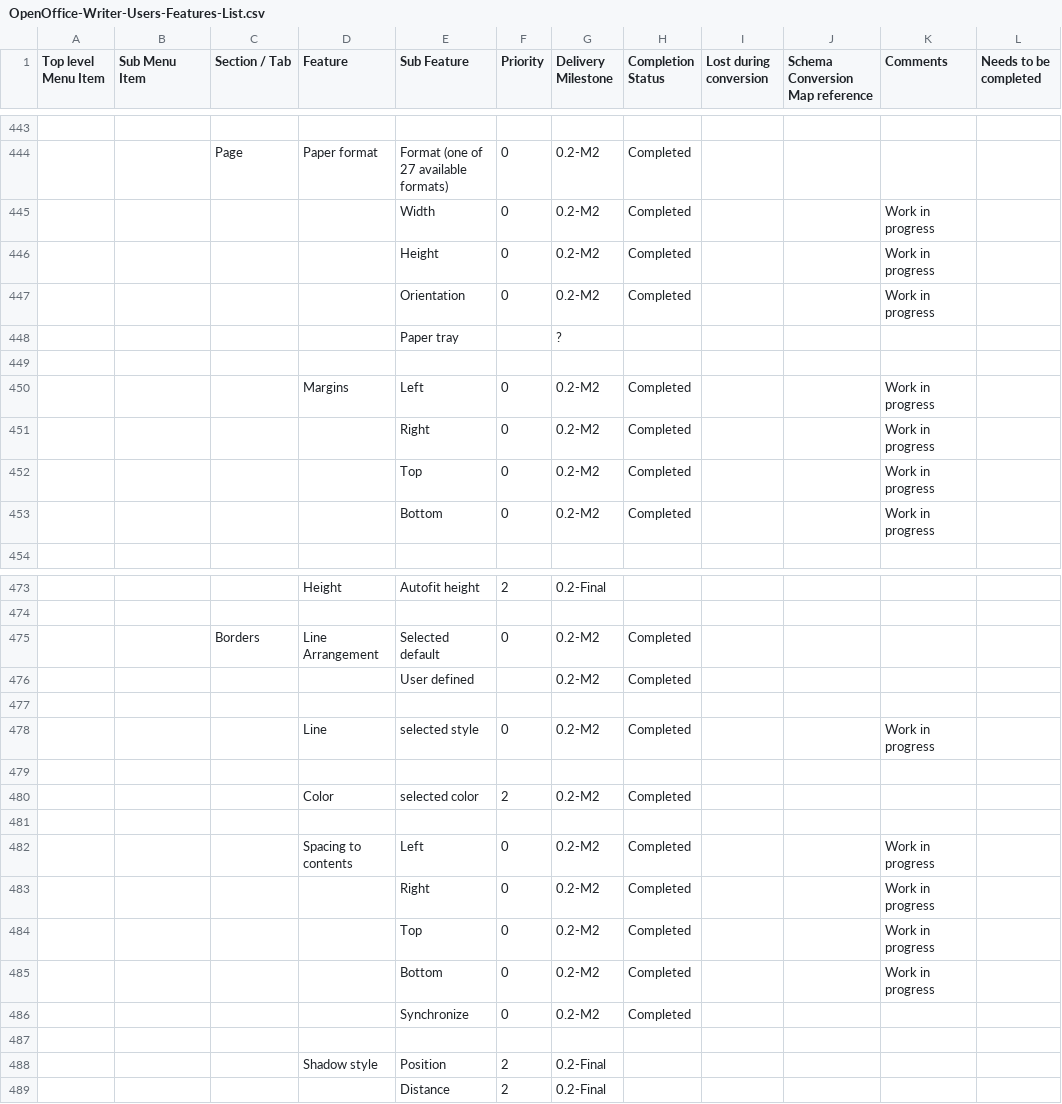
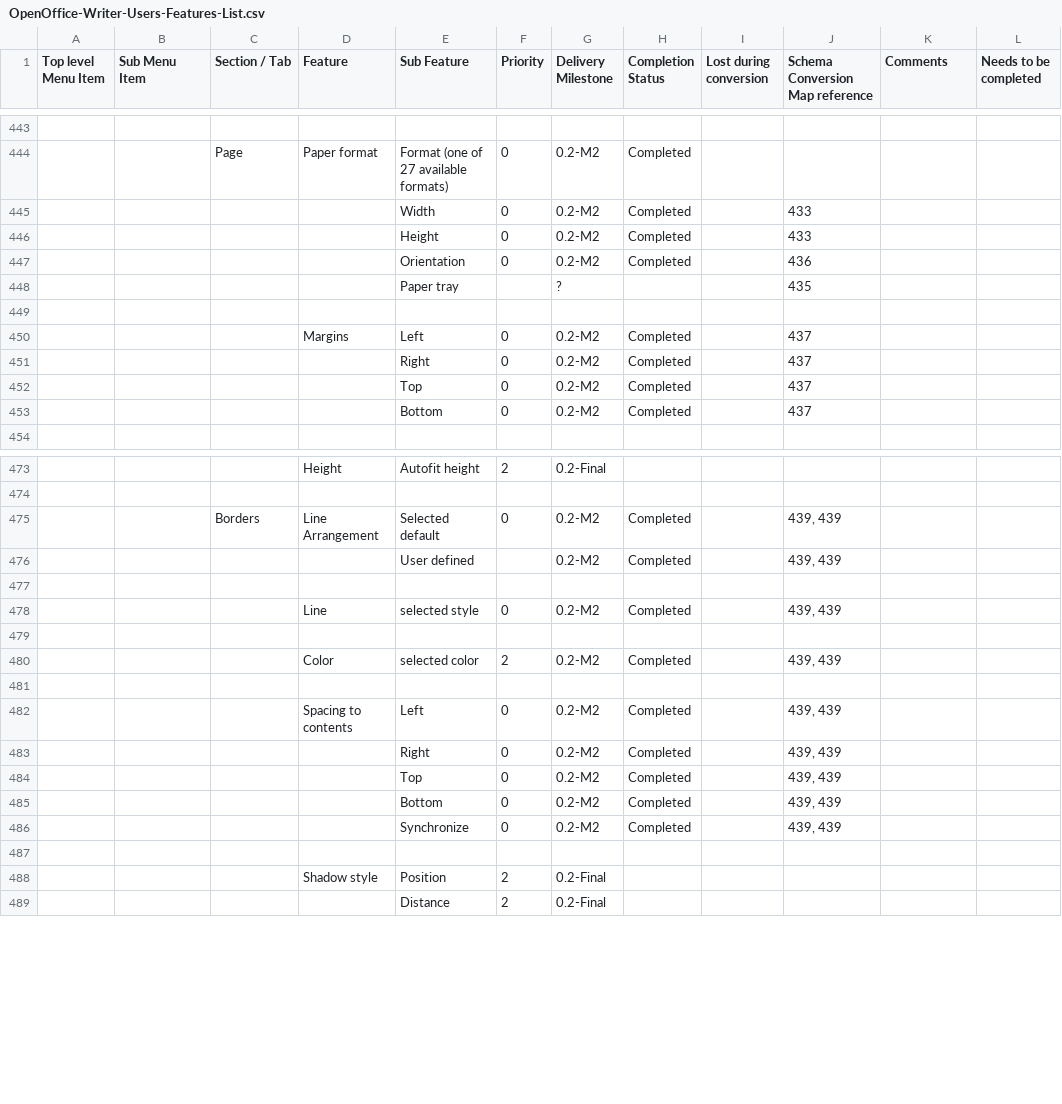
Before and after one commit to arlm/odf-converter, a CSV file: docs/Tester documentation/OpenOffice-Writer-Users-Features-List.csv, drawn as a sheet; only a part is shown, gaps mark what is left out; the diff covers the shown part only; the diff names each change by its address in the sheet, - before the commit and + after, or states it on an @@ line.

Commit message:
update feauture list

```diff
--- a/docs/Tester documentation/OpenOffice-Writer-Users-Features-List.csv
+++ b/docs/Tester documentation/OpenOffice-Writer-Users-Features-List.csv
-J445:J446 (Schema Conversion Map reference): (empty)
+J445:J446 (Schema Conversion Map reference): 433
-K445:K447 (Comments): Work in progress
+K445:K447 (Comments): (empty)
-J447 (Schema Conversion Map reference): (empty)
+J447 (Schema Conversion Map reference): 436
-J448 (Schema Conversion Map reference): (empty)
+J448 (Schema Conversion Map reference): 435
-J450:J453 (Schema Conversion Map reference): (empty)
+J450:J453 (Schema Conversion Map reference): 437
-K450:K453 (Comments): Work in progress
+K450:K453 (Comments): (empty)
-J475:J476 (Schema Conversion Map reference): (empty)
+J475:J476 (Schema Conversion Map reference): 439, 439
-J478 (Schema Conversion Map reference): (empty)
+J478 (Schema Conversion Map reference): 439, 439
-K478 (Comments): Work in progress
+K478 (Comments): (empty)
-J480 (Schema Conversion Map reference): (empty)
+J480 (Schema Conversion Map reference): 439, 439
-J482:J486 (Schema Conversion Map reference): (empty)
+J482:J486 (Schema Conversion Map reference): 439, 439
-K482:K485 (Comments): Work in progress
+K482:K485 (Comments): (empty)
```
Also changed, not shown: 9 edited cells elsewhere in this file.
